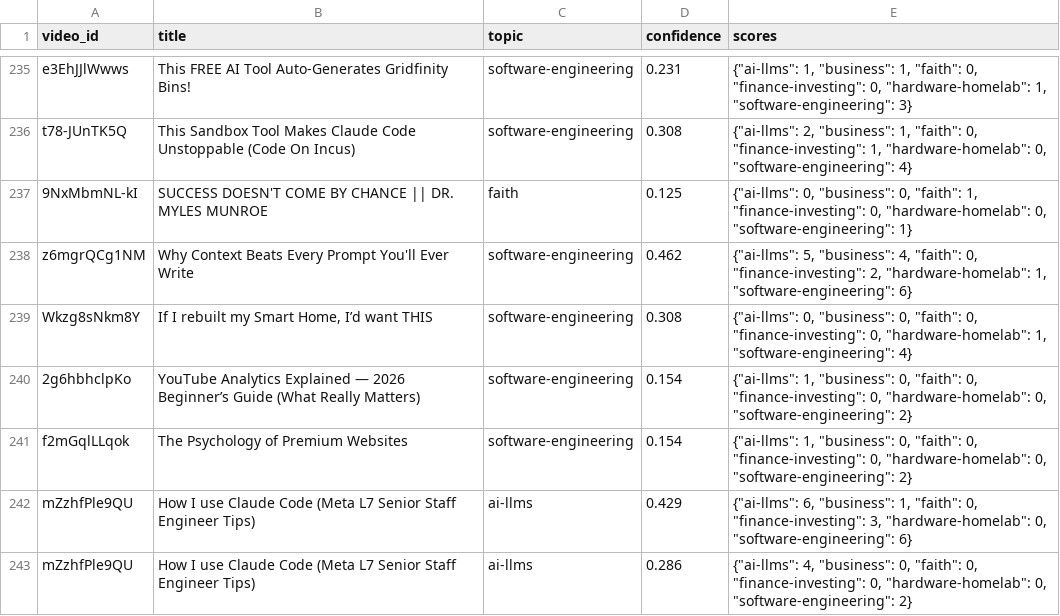
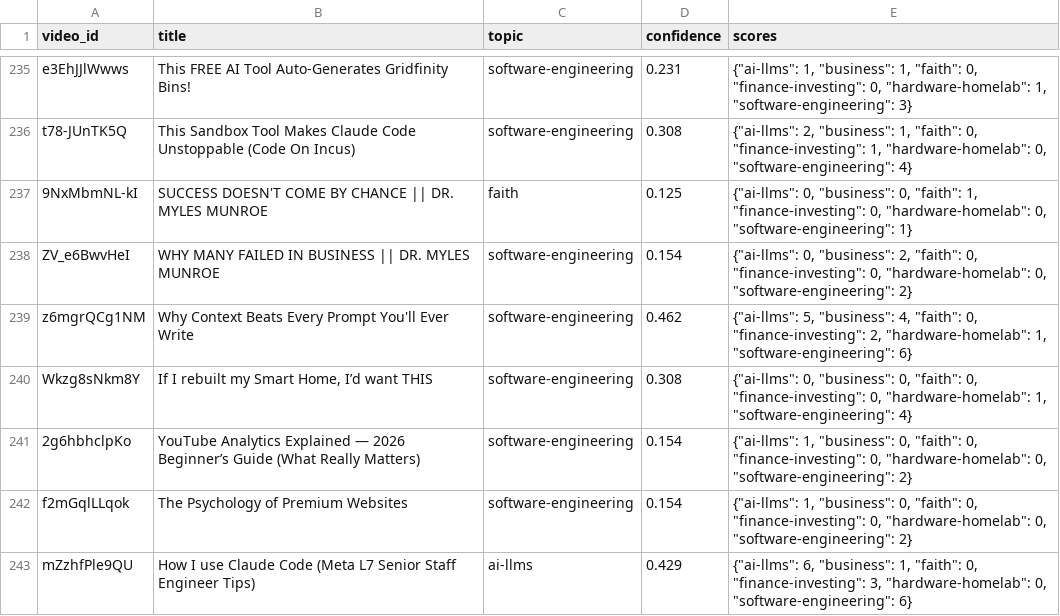
Before and after one commit to mmesomakelvin/transcript-library, a CSV file: pipeline/youtube-transcripts/index/classification_log.csv, drawn as a sheet; only a part is shown, gaps mark what is left out; the shorter side is filled out with more unchanged rows.

```diff
--- a/pipeline/youtube-transcripts/index/classification_log.csv
+++ b/pipeline/youtube-transcripts/index/classification_log.csv
@@ -237,2 +237,3 @@ t78-JUnTK5Q,This Sandbox Tool Makes Claude Code Unstoppable (Code On Incus),soft
 9NxMbmNL-kI,SUCCESS DOESN'T COME BY CHANCE || DR. MYLES MUNROE,faith,0.125,"{""ai-llms"": 0, ""business"": 0, ""faith"": 1, ""finance-investing"": 0, ""hardware-homelab"": 0, ""software-engineering"": 1}"
+ZV_e6BwvHeI,WHY MANY FAILED IN BUSINESS || DR. MYLES MUNROE,software-engineering,0.154,"{""ai-llms"": 0, ""business"": 2, ""faith"": 0, ""finance-investing"": 0, ""hardware-homelab"": 0, ""software-engineering"": 2}"
 z6mgrQCg1NM,Why Context Beats Every Prompt You'll Ever Write,software-engineering,0.462,"{""ai-llms"": 5, ""business"": 4, ""faith"": 0, ""finance-investing"": 2, ""hardware-homelab"": 1, ""software-engineering"": 6}"
```
Also changed, not shown: pipeline/youtube-transcripts/index/channels.csv, pipeline/youtube-transcripts/index/videos.csv, 6 other files.
